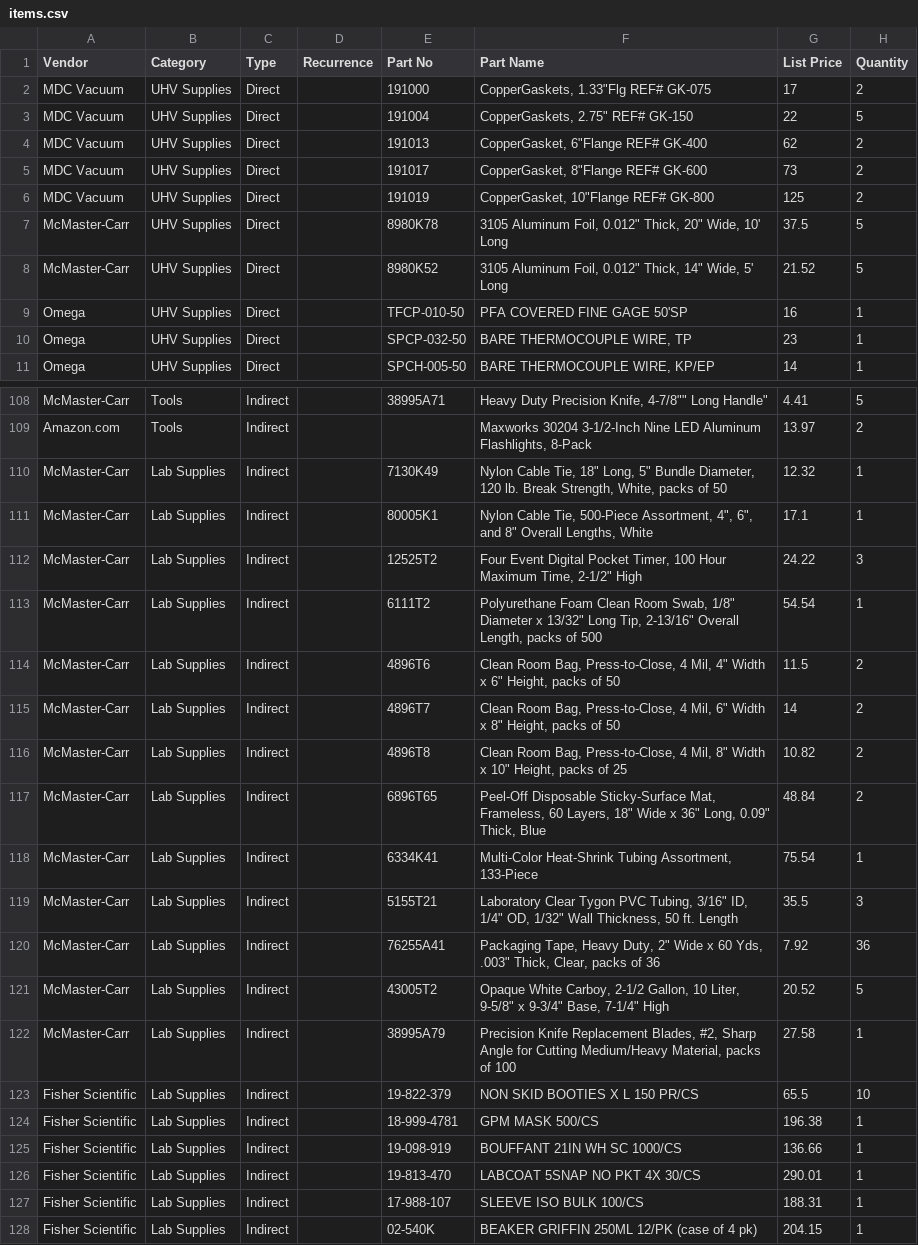
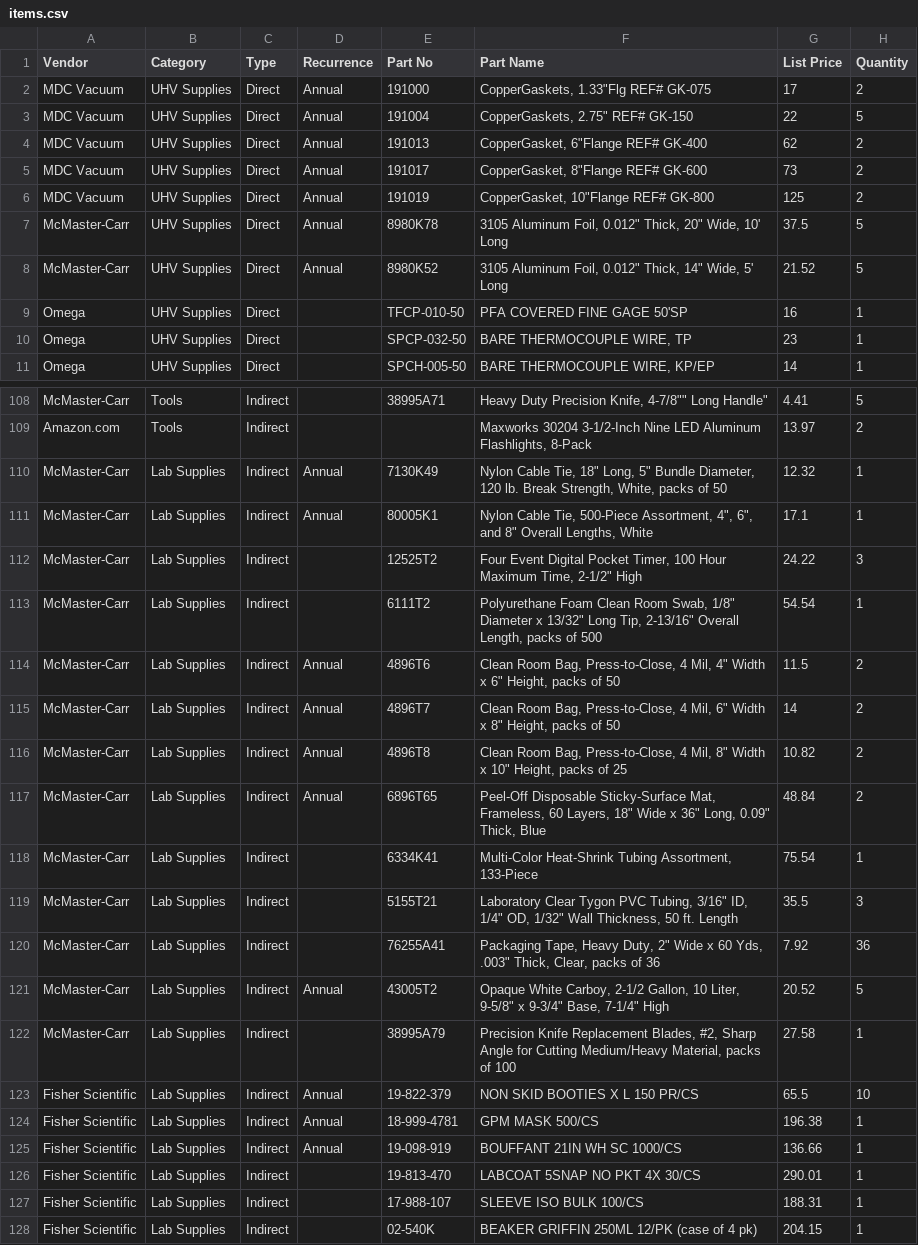
Before and after one commit to jrsmith3/lab_kit, a CSV file: items.csv, drawn as a sheet; only a part is shown, gaps mark what is left out; the diff covers the shown part only.

Commit message:
Mark items whose purchases recur annually

```diff
--- a/items.csv
+++ b/items.csv
@@ -1,9 +1,9 @@
 Vendor;Category;Type;Recurrence;Part No;Part Name;List Price;Quantity
-MDC Vacuum;UHV Supplies;Direct;;191000;"CopperGaskets, 1.33""Flg REF# GK-075";17;2
-MDC Vacuum;UHV Supplies;Direct;;191004;"CopperGaskets, 2.75"" REF# GK-150";22;5
-MDC Vacuum;UHV Supplies;Direct;;191013;"CopperGasket, 6""Flange REF# GK-400";62;2
-MDC Vacuum;UHV Supplies;Direct;;191017;"CopperGasket, 8""Flange REF# GK-600";73;2
-MDC Vacuum;UHV Supplies;Direct;;191019;"CopperGasket, 10""Flange REF# GK-800";125;2
-McMaster-Carr;UHV Supplies;Direct;;8980K78;"3105 Aluminum Foil, 0.012"" Thick, 20"" Wide, 10' Long      ";37.5;5
-McMaster-Carr;UHV Supplies;Direct;;8980K52;"3105 Aluminum Foil, 0.012"" Thick, 14"" Wide, 5' Long   ";21.52;5
+MDC Vacuum;UHV Supplies;Direct;Annual;191000;"CopperGaskets, 1.33""Flg REF# GK-075";17;2
+MDC Vacuum;UHV Supplies;Direct;Annual;191004;"CopperGaskets, 2.75"" REF# GK-150";22;5
+MDC Vacuum;UHV Supplies;Direct;Annual;191013;"CopperGasket, 6""Flange REF# GK-400";62;2
+MDC Vacuum;UHV Supplies;Direct;Annual;191017;"CopperGasket, 8""Flange REF# GK-600";73;2
+MDC Vacuum;UHV Supplies;Direct;Annual;191019;"CopperGasket, 10""Flange REF# GK-800";125;2
+McMaster-Carr;UHV Supplies;Direct;Annual;8980K78;"3105 Aluminum Foil, 0.012"" Thick, 20"" Wide, 10' Long      ";37.5;5
+McMaster-Carr;UHV Supplies;Direct;Annual;8980K52;"3105 Aluminum Foil, 0.012"" Thick, 14"" Wide, 5' Long   ";21.52;5
 Omega;UHV Supplies;Direct;;TFCP-010-50; PFA COVERED FINE GAGE 50'SP;16;1
@@ -109,10 +109,10 @@ McMaster-Carr;Tools;Indirect;;38995A71;"Heavy Duty Precision Knife, 4-7/8"""" Lo
 Amazon.com;Tools;Indirect;;;Maxworks 30204 3-1/2-Inch Nine LED Aluminum Flashlights, 8-Pack;13.97;2
-McMaster-Carr;Lab Supplies;Indirect;;7130K49;"Nylon Cable Tie, 18"" Long, 5"" Bundle Diameter, 120 lb. Break Strength, White, packs of 50     ";12.32;1
-McMaster-Carr;Lab Supplies;Indirect;;80005K1;"Nylon Cable Tie, 500-Piece Assortment, 4"", 6"", and 8"" Overall Lengths, White      ";17.1;1
+McMaster-Carr;Lab Supplies;Indirect;Annual;7130K49;"Nylon Cable Tie, 18"" Long, 5"" Bundle Diameter, 120 lb. Break Strength, White, packs of 50     ";12.32;1
+McMaster-Carr;Lab Supplies;Indirect;Annual;80005K1;"Nylon Cable Tie, 500-Piece Assortment, 4"", 6"", and 8"" Overall Lengths, White      ";17.1;1
 McMaster-Carr;Lab Supplies;Indirect;;12525T2;"Four Event Digital Pocket Timer, 100 Hour Maximum Time, 2-1/2"" High   ";24.22;3
 McMaster-Carr;Lab Supplies;Indirect;;6111T2;"Polyurethane Foam Clean Room Swab, 1/8"" Diameter x 13/32"" Long Tip, 2-13/16"" Overall Length, packs of 500     ";54.54;1
-McMaster-Carr;Lab Supplies;Indirect;;4896T6;"Clean Room Bag, Press-to-Close, 4 Mil, 4"" Width x 6"" Height, packs of 50      ";11.5;2
-McMaster-Carr;Lab Supplies;Indirect;;4896T7;"Clean Room Bag, Press-to-Close, 4 Mil, 6"" Width x 8"" Height, packs of 50      ";14;2
-McMaster-Carr;Lab Supplies;Indirect;;4896T8;"Clean Room Bag, Press-to-Close, 4 Mil, 8"" Width x 10"" Height, packs of 25     ";10.82;2
-McMaster-Carr;Lab Supplies;Indirect;;6896T65;"Peel-Off Disposable Sticky-Surface Mat, Frameless, 60 Layers, 18"" Wide x 36"" Long, 0.09"" Thick, Blue      ";48.84;2
+McMaster-Carr;Lab Supplies;Indirect;Annual;4896T6;"Clean Room Bag, Press-to-Close, 4 Mil, 4"" Width x 6"" Height, packs of 50      ";11.5;2
+McMaster-Carr;Lab Supplies;Indirect;Annual;4896T7;"Clean Room Bag, Press-to-Close, 4 Mil, 6"" Width x 8"" Height, packs of 50      ";14;2
+McMaster-Carr;Lab Supplies;Indirect;Annual;4896T8;"Clean Room Bag, Press-to-Close, 4 Mil, 8"" Width x 10"" Height, packs of 25     ";10.82;2
+McMaster-Carr;Lab Supplies;Indirect;Annual;6896T65;"Peel-Off Disposable Sticky-Surface Mat, Frameless, 60 Layers, 18"" Wide x 36"" Long, 0.09"" Thick, Blue      ";48.84;2
 McMaster-Carr;Lab Supplies;Indirect;;6334K41;Multi-Color Heat-Shrink Tubing Assortment, 133-Piece      ;75.54;1
@@ -120,7 +120,7 @@ McMaster-Carr;Lab Supplies;Indirect;;5155T21;"Laboratory Clear Tygon PVC Tubing,
 McMaster-Carr;Lab Supplies;Indirect;;76255A41;"Packaging Tape, Heavy Duty, 2"" Wide x 60 Yds, .003"" Thick, Clear, packs of 36     ";7.92;36
-McMaster-Carr;Lab Supplies;Indirect;;43005T2;"Opaque White Carboy, 2-1/2 Gallon, 10 Liter, 9-5/8"" x 9-3/4"" Base, 7-1/4"" High    ";20.52;5
+McMaster-Carr;Lab Supplies;Indirect;Annual;43005T2;"Opaque White Carboy, 2-1/2 Gallon, 10 Liter, 9-5/8"" x 9-3/4"" Base, 7-1/4"" High    ";20.52;5
 McMaster-Carr;Lab Supplies;Indirect;;38995A79;Precision Knife Replacement Blades, #2, Sharp Angle for Cutting Medium/Heavy Material, packs of 100;27.58;1
-Fisher Scientific;Lab Supplies;Indirect;;19-822-379;NON SKID BOOTIES X L 150 PR/CS;65.5;10
-Fisher Scientific;Lab Supplies;Indirect;;18-999-4781;GPM MASK 500/CS;196.38;1
-Fisher Scientific;Lab Supplies;Indirect;;19-098-919;BOUFFANT 21IN WH SC 1000/CS;136.66;1
+Fisher Scientific;Lab Supplies;Indirect;Annual;19-822-379;NON SKID BOOTIES X L 150 PR/CS;65.5;10
+Fisher Scientific;Lab Supplies;Indirect;Annual;18-999-4781;GPM MASK 500/CS;196.38;1
+Fisher Scientific;Lab Supplies;Indirect;Annual;19-098-919;BOUFFANT 21IN WH SC 1000/CS;136.66;1
 Fisher Scientific;Lab Supplies;Indirect;;19-813-470;LABCOAT 5SNAP NO PKT 4X 30/CS;290.01;1
```
Also changed, not shown: 24 edited cells elsewhere in this file.
